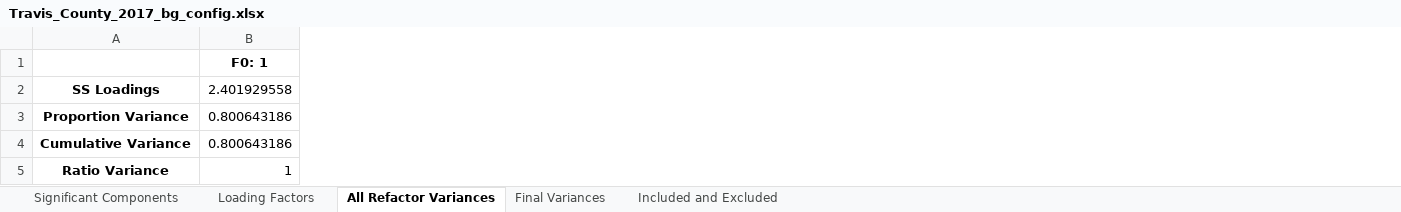
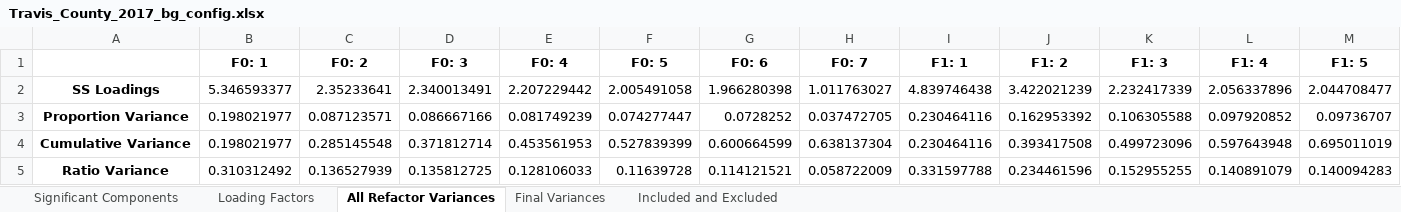
Before and after one commit to mdp0023/SVInsight, an Excel workbook: Travis_County/Documentation/Travis_County_2017_bg_config.xlsx, sheet All Refactor Variances, drawn as a sheet; only a part is shown; values as stored, in another font and other column widths than the file's, no borders; removed rows and columns are numbered as before the commit, all else as after; the diff covers the shown part only; the diff names each change by its address in the sheet, - before the commit and + after, or states it on an @@ line.

```diff
--- a/Travis_County/Documentation/Travis_County_2017_bg_config.xlsx (sheet All Refactor Variances)
+++ b/Travis_County/Documentation/Travis_County_2017_bg_config.xlsx (sheet All Refactor Variances)
-column B (F0: 1), rows 2-5: 2.401929558 | 0.800643186 | 0.800643186 | 1
+column B (F0: 1), rows 2-5: 5.346593377 | 0.198021977 | 0.198021977 | 0.310312492
+column C (F0: 2), rows 2-5: 2.35233641 | 0.087123571 | 0.285145548 | 0.136527939
+column D (F0: 3), rows 2-5: 2.340013491 | 0.086667166 | 0.371812714 | 0.135812725
+column E (F0: 4), rows 2-5: 2.207229442 | 0.081749239 | 0.453561953 | 0.128106033
+column F (F0: 5), rows 2-5: 2.005491058 | 0.074277447 | 0.527839399 | 0.11639728
+column G (F0: 6), rows 2-5: 1.966280398 | 0.0728252 | 0.600664599 | 0.114121521
+column H (F0: 7), rows 2-5: 1.011763027 | 0.037472705 | 0.638137304 | 0.058722009
+column I (F1: 1), rows 2-5: 4.839746438 | 0.230464116 | 0.230464116 | 0.331597788
+column J (F1: 2), rows 2-5: 3.422021239 | 0.162953392 | 0.393417508 | 0.234461596
+column K (F1: 3), rows 2-5: 2.232417339 | 0.106305588 | 0.499723096 | 0.152955255
+column L (F1: 4), rows 2-5: 2.056337896 | 0.097920852 | 0.597643948 | 0.140891079
+column M (F1: 5), rows 2-5: 2.044708477 | 0.09736707 | 0.695011019 | 0.140094283
```
Also changed, not shown: 5 added columns elsewhere in this sheet, sheet Loading Factors, sheet Final Variances, sheet Significant Components, sheet Included and Excluded, Travis_County/Documentation/Travis_County_2018_bg_config.xlsx, 39 other files.
